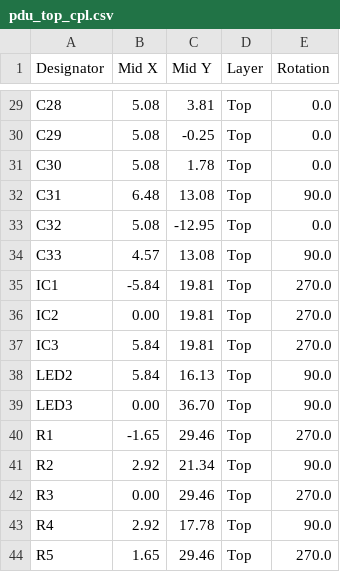
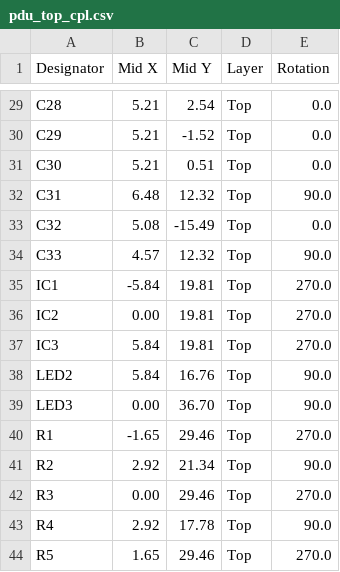
Before and after one commit to icl-rocketry/wally, a CSV file: pdu/assembly/pdu_top_cpl.csv, drawn as a sheet; only a part is shown, gaps mark what is left out; the diff covers the shown part only; the diff names each change by its address in the sheet, - before the commit and + after, or states it on an @@ line.

```diff
--- a/pdu/assembly/pdu_top_cpl.csv
+++ b/pdu/assembly/pdu_top_cpl.csv
-B29:B31 (Mid X): 5.08
+B29:B31 (Mid X): 5.21
-C29 (Mid Y): 3.81
+C29 (Mid Y): 2.54
-C30 (Mid Y): -0.25
+C30 (Mid Y): -1.52
-C31 (Mid Y): 1.78
+C31 (Mid Y): 0.51
-C32 (Mid Y): 13.08
+C32 (Mid Y): 12.32
-C33 (Mid Y): -12.95
+C33 (Mid Y): -15.49
-C34 (Mid Y): 13.08
+C34 (Mid Y): 12.32
-C38 (Mid Y): 16.13
+C38 (Mid Y): 16.76
```
Also changed, not shown: 40 edited cells elsewhere in this file, 10 other files.
